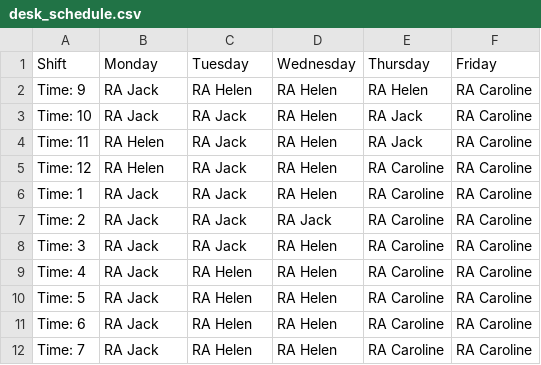
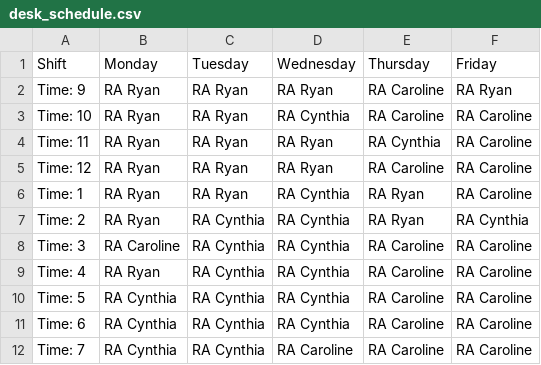
Before and after one commit to claversa/deskDutyScheduler, a CSV file: desk_schedule.csv, drawn as a sheet.

Commit message:
4 ras per shift

```diff
--- a/desk_schedule.csv
+++ b/desk_schedule.csv
@@ -1,12 +1,12 @@
 Shift,Monday,Tuesday,Wednesday,Thursday,Friday
-Time: 9 ,RA Jack,RA Helen,RA Helen,RA Helen,RA Caroline
-Time: 10 ,RA Jack,RA Jack,RA Helen,RA Jack,RA Caroline
-Time: 11 ,RA Helen,RA Jack,RA Helen,RA Jack,RA Caroline
-Time: 12 ,RA Helen,RA Jack,RA Helen,RA Caroline,RA Caroline
-Time: 1 ,RA Jack,RA Jack,RA Helen,RA Caroline,RA Caroline
-Time: 2 ,RA Jack,RA Jack,RA Jack,RA Caroline,RA Caroline
-Time: 3 ,RA Jack,RA Jack,RA Helen,RA Caroline,RA Caroline
-Time: 4 ,RA Jack,RA Helen,RA Helen,RA Caroline,RA Caroline
-Time: 5 ,RA Jack,RA Helen,RA Helen,RA Caroline,RA Caroline
-Time: 6 ,RA Jack,RA Helen,RA Helen,RA Caroline,RA Caroline
-Time: 7 ,RA Jack,RA Helen,RA Helen,RA Caroline,RA Caroline
+Time: 9 ,RA Ryan,RA Ryan,RA Ryan,RA Caroline,RA Ryan
+Time: 10 ,RA Ryan,RA Ryan,RA Cynthia,RA Caroline,RA Caroline
+Time: 11 ,RA Ryan,RA Ryan,RA Ryan,RA Cynthia,RA Caroline
+Time: 12 ,RA Ryan,RA Ryan,RA Ryan,RA Caroline,RA Caroline
+Time: 1 ,RA Ryan,RA Ryan,RA Cynthia,RA Ryan,RA Caroline
+Time: 2 ,RA Ryan,RA Cynthia,RA Cynthia,RA Ryan,RA Cynthia
+Time: 3 ,RA Caroline,RA Cynthia,RA Cynthia,RA Caroline,RA Caroline
+Time: 4 ,RA Ryan,RA Cynthia,RA Cynthia,RA Caroline,RA Caroline
+Time: 5 ,RA Cynthia,RA Cynthia,RA Cynthia,RA Caroline,RA Caroline
+Time: 6 ,RA Cynthia,RA Cynthia,RA Cynthia,RA Caroline,RA Caroline
+Time: 7 ,RA Cynthia,RA Cynthia,RA Caroline,RA Caroline,RA Caroline
```
Also changed, not shown: 1 other file.
